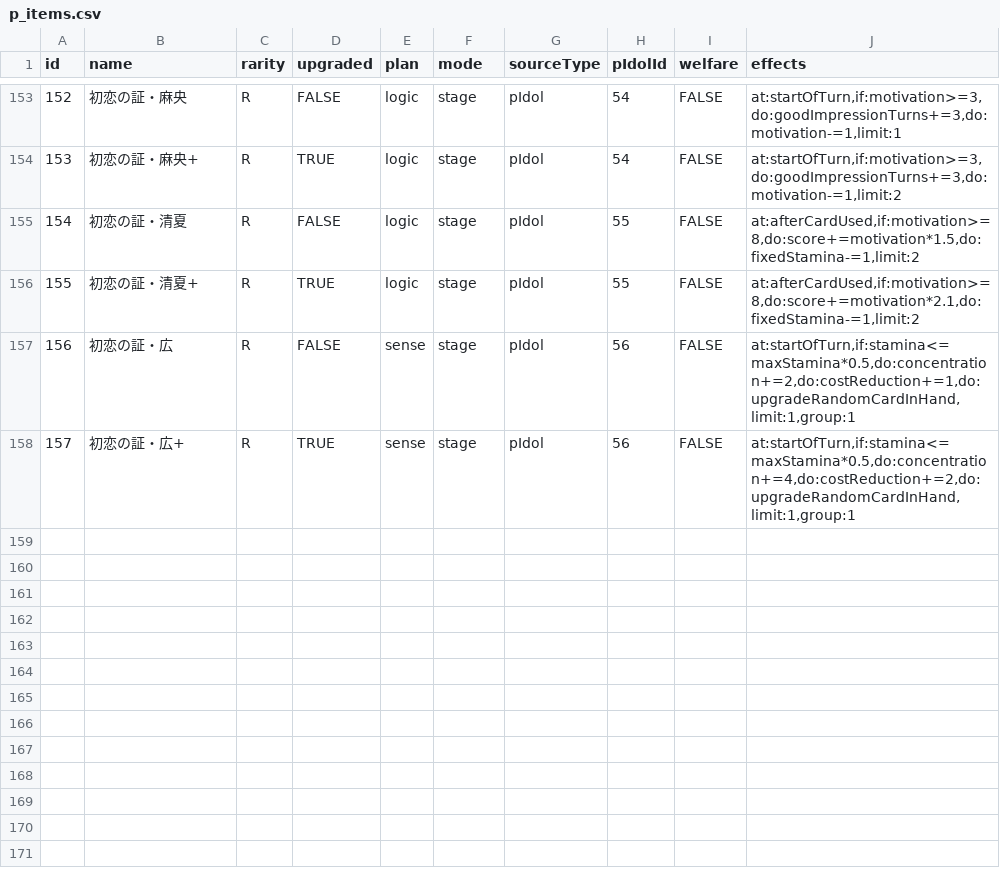
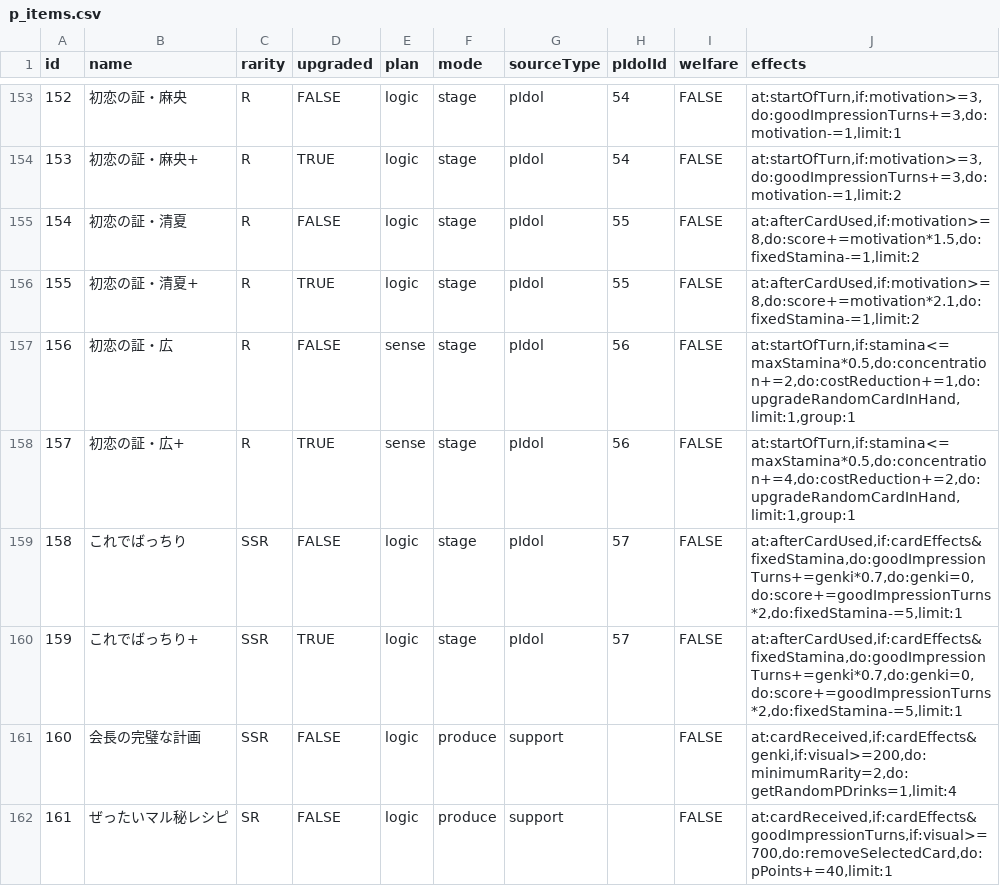
Before and after one commit to surisuririsu/gakumas-data, a CSV file: csv/p_items.csv, drawn as a sheet; only a part is shown, gaps mark what is left out; the diff names each change by its address in the sheet, - before the commit and + after, or states it on an @@ line.

```diff
--- a/csv/p_items.csv
+++ b/csv/p_items.csv
+row 159: 158 | これでばっちり | SSR | FALSE | logic | stage | pIdol | 57 | FALSE | at:afterCardUsed,if:cardEffects&fixedStamina,do:goodImpressionTurns+=genki*0.7,do:genki=0,do:score+=goodImpressionTurns*2,do:fixedStamina-=5,limit:1
+row 160: 159 | これでばっちり+ | SSR | TRUE | logic | stage | pIdol | 57 | FALSE | at:afterCardUsed,if:cardEffects&fixedStamina,do:goodImpressionTurns+=genki*0.7,do:genki=0,do:score+=goodImpressionTurns*2,do:fixedStamina-=5,limit:1
+row 161: 160 | 会長の完璧な計画 | SSR | FALSE | logic | produce | support |  | FALSE | at:cardReceived,if:cardEffects&genki,if:visual>=200,do:minimumRarity=2,do:getRandomPDrinks=1,limit:4
+row 162: 161 | ぜったいマル秘レシピ | SR | FALSE | logic | produce | support |  | FALSE | at:cardReceived,if:cardEffects&goodImpressionTurns,if:visual>=700,do:removeSelectedCard,do:pPoints+=40,limit:1
```
Also changed, not shown: csv/p_idols.csv, csv/skill_cards.csv, 20 other files.
